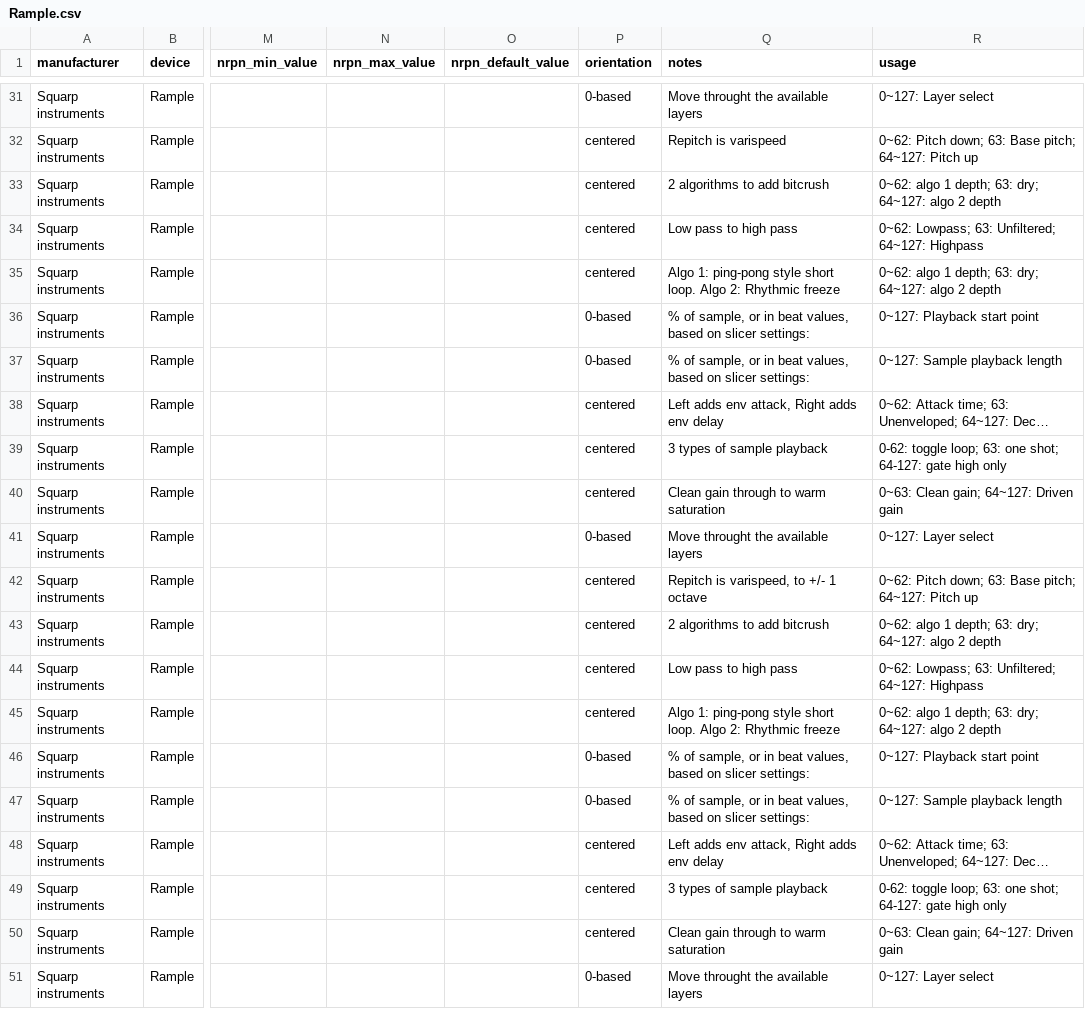
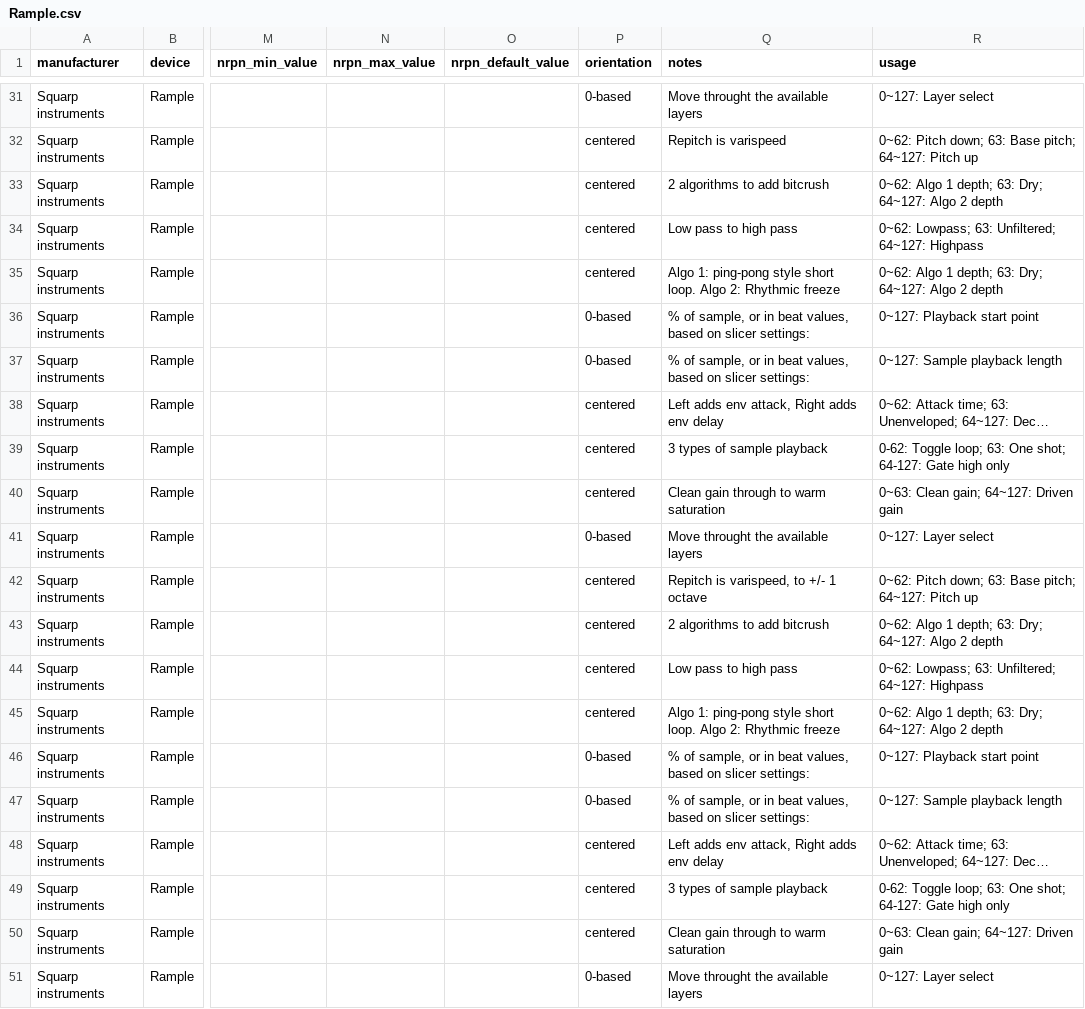
Before and after one commit to jorisroling/midi-guide-definitions, a CSV file: Squarp instruments/Rample.csv, drawn as a sheet; only a part is shown, gaps mark what is left out; long unchanged cells end in …; the diff covers the shown part only; the diff names each change by its address in the sheet, - before the commit and + after, or states it on an @@ line.

Commit message:
Usage formatting tweaks

```diff
--- a/Squarp instruments/Rample.csv
+++ b/Squarp instruments/Rample.csv
-R33 (usage): 0~62: algo 1 depth; 63: dry; 64~127: algo 2 depth
+R33 (usage): 0~62: Algo 1 depth; 63: Dry; 64~127: Algo 2 depth
-R35 (usage): 0~62: algo 1 depth; 63: dry; 64~127: algo 2 depth
+R35 (usage): 0~62: Algo 1 depth; 63: Dry; 64~127: Algo 2 depth
-R39 (usage): 0-62: toggle loop; 63: one shot; 64-127: gate high only
+R39 (usage): 0-62: Toggle loop; 63: One shot; 64-127: Gate high only
-R43 (usage): 0~62: algo 1 depth; 63: dry; 64~127: algo 2 depth
+R43 (usage): 0~62: Algo 1 depth; 63: Dry; 64~127: Algo 2 depth
-R45 (usage): 0~62: algo 1 depth; 63: dry; 64~127: algo 2 depth
+R45 (usage): 0~62: Algo 1 depth; 63: Dry; 64~127: Algo 2 depth
-R49 (usage): 0-62: toggle loop; 63: one shot; 64-127: gate high only
+R49 (usage): 0-62: Toggle loop; 63: One shot; 64-127: Gate high only
```
Also changed, not shown: 9 edited cells elsewhere in this file.
